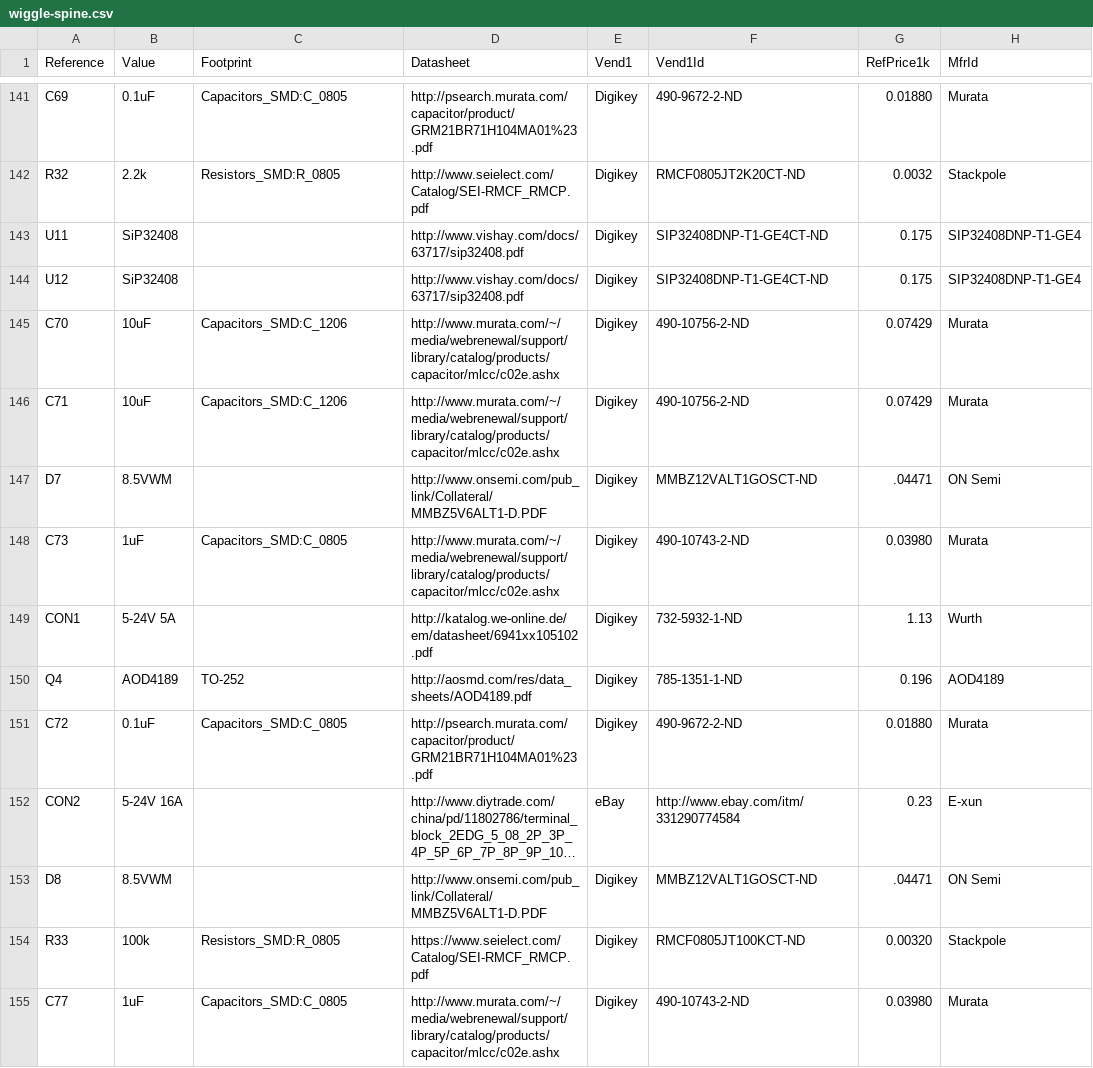
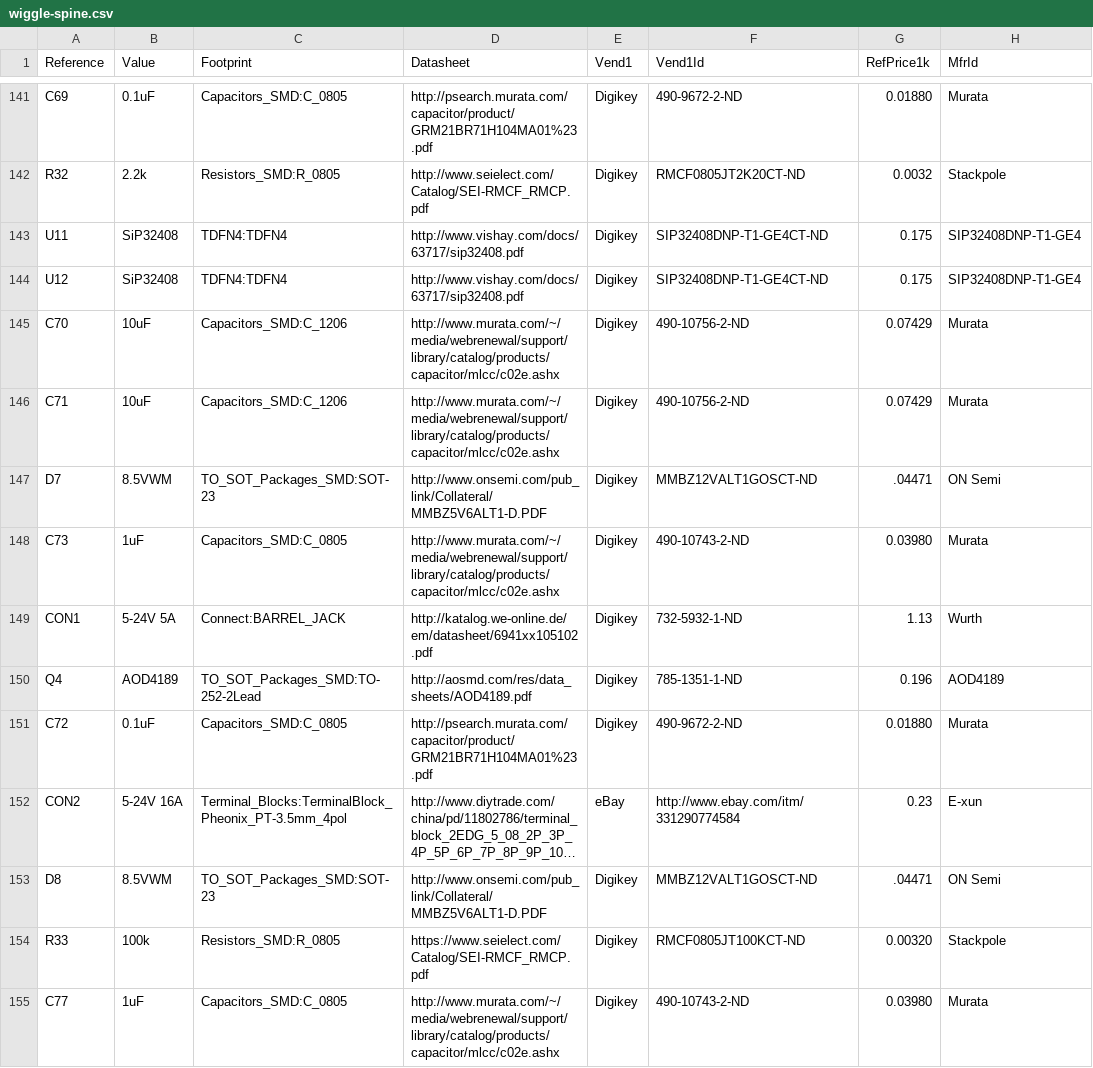
Before and after one commit to Bei-er/wiggle-spine, a CSV file: boards/spine/wiggle-spine.csv, drawn as a sheet; only a part is shown, gaps mark what is left out; long unchanged cells end in …; the diff covers the shown part only; the diff names each change by its address in the sheet, - before the commit and + after, or states it on an @@ line.

Commit message:
Schematic footprint and refdes work

```diff
--- a/boards/spine/wiggle-spine.csv
+++ b/boards/spine/wiggle-spine.csv
-C143:C144 (Footprint): (empty)
+C143:C144 (Footprint): TDFN4:TDFN4
-C147 (Footprint): (empty)
+C147 (Footprint): TO_SOT_Packages_SMD:SOT-23
-C149 (Footprint): (empty)
+C149 (Footprint): Connect:BARREL_JACK
-C150 (Footprint): TO-252
+C150 (Footprint): TO_SOT_Packages_SMD:TO-252-2Lead
-C152 (Footprint): (empty)
+C152 (Footprint): Terminal_Blocks:TerminalBlock_Pheonix_PT-3.5mm_4pol
-C153 (Footprint): (empty)
+C153 (Footprint): TO_SOT_Packages_SMD:SOT-23
```
Also changed, not shown: 3 added rows, 3 removed rows and 55 edited cells elsewhere in this file, 16 other files.
